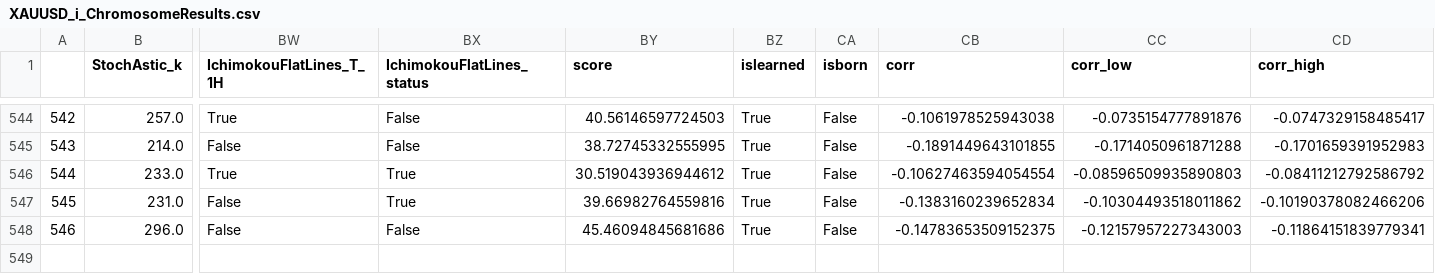
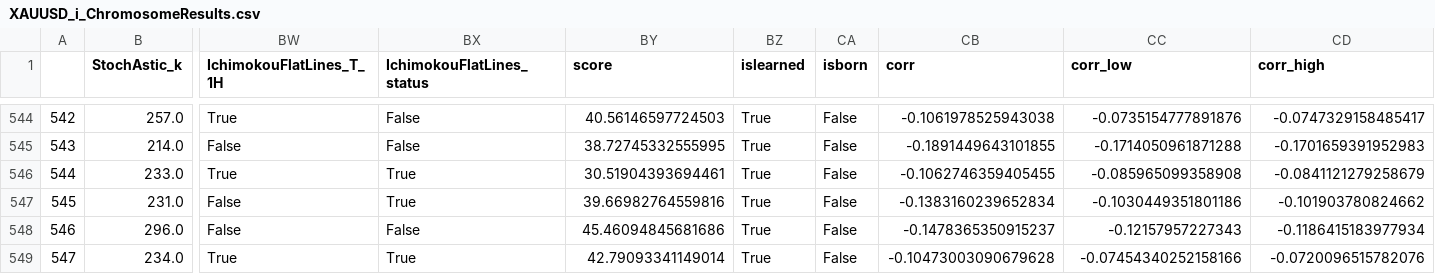
Before and after one commit to Mehrshad-Sorena/ShadBot, a CSV file: src/indicators/StochAstic/GeneticLearning_DB/elites/secondry/buy/XAUUSD_i_ChromosomeResults.csv, drawn as a sheet; only a part is shown, gaps mark what is left out; rows hold the shown columns only; the diff names each change by its address in the sheet, - before the commit and + after, or states it on an @@ line.

Commit message:
Colab Buy Secondry

```diff
--- a/src/indicators/StochAstic/GeneticLearning_DB/elites/secondry/buy/XAUUSD_i_ChromosomeResults.csv
+++ b/src/indicators/StochAstic/GeneticLearning_DB/elites/secondry/buy/XAUUSD_i_ChromosomeResults.csv
-BY546 (score): 30.519043936944612
+BY546 (score): 30.51904393694461
-CB546 (corr): -0.10627463594054554
+CB546 (corr): -0.1062746359405455
-CC546 (corr_low): -0.08596509935890803
+CC546 (corr_low): -0.085965099358908
-CD546 (corr_high): -0.08411212792586792
+CD546 (corr_high): -0.0841121279258679
-CC547 (corr_low): -0.10304493518011862
+CC547 (corr_low): -0.1030449351801186
-CD547 (corr_high): -0.10190378082466206
+CD547 (corr_high): -0.101903780824662
-CB548 (corr): -0.14783653509152375
+CB548 (corr): -0.1478365350915237
-CC548 (corr_low): -0.12157957227343003
+CC548 (corr_low): -0.12157957227343
-CD548 (corr_high): -0.11864151839779341
+CD548 (corr_high): -0.1186415183977934
+row 549: 547 | 234.0 | True | True | 42.79093341149014 | True | False | -0.10473003090679628 | -0.07454340252158166 | -0.0720096515782076
```
Also changed, not shown: src/indicators/MACD/GeneticLearning_DB/society/secondry/buy/XAUUSD_i.csv, src/indicators/RSI/GeneticLearning_DB/society/secondry/buy/XAUUSD_i.csv, 6 other files.
